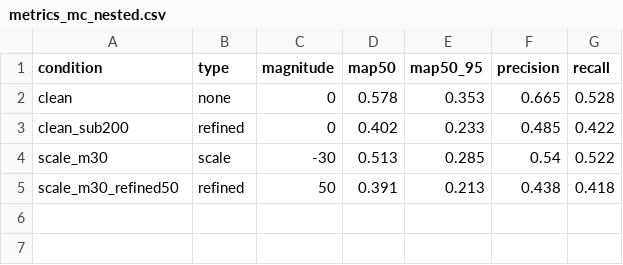
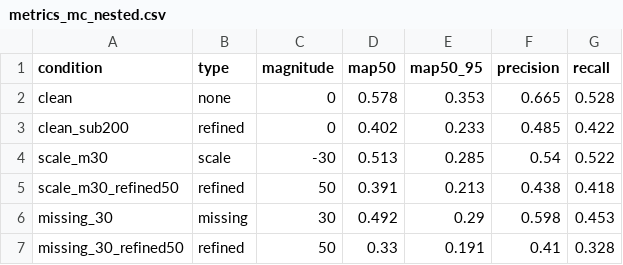
Before and after one commit to Seongwonp/AIDA, a CSV file: backend/app/data/metrics_mc_nested.csv, drawn as a sheet; the diff names each change by its address in the sheet, - before the commit and + after, or states it on an @@ line.

```diff
--- a/backend/app/data/metrics_mc_nested.csv
+++ b/backend/app/data/metrics_mc_nested.csv
+row 6: missing_30 | missing | 30 | 0.492 | 0.29 | 0.598 | 0.453
+row 7: missing_30_refined50 | refined | 50 | 0.33 | 0.191 | 0.41 | 0.328
```
Also changed, not shown: backend/app/data/metrics_mc_nested_n800.csv, 3 other files.
